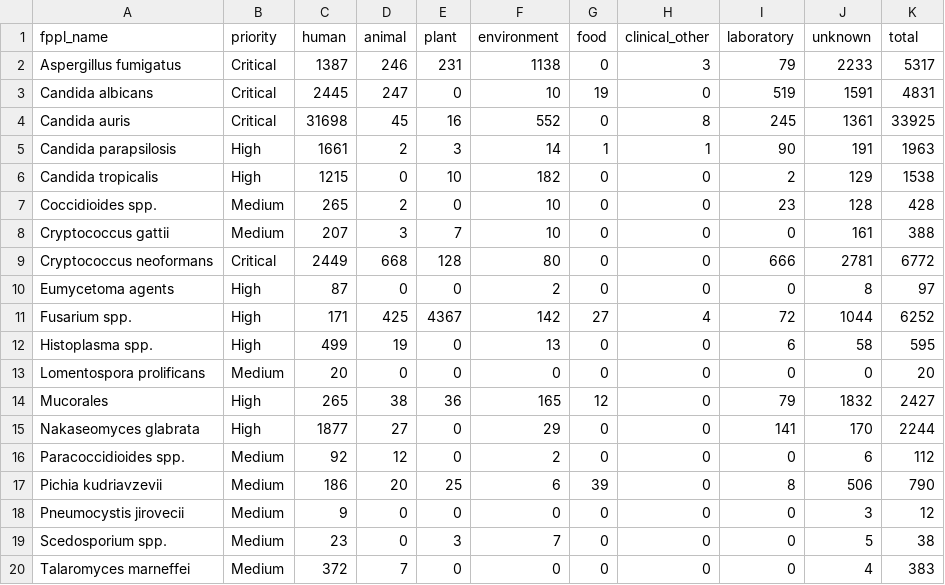
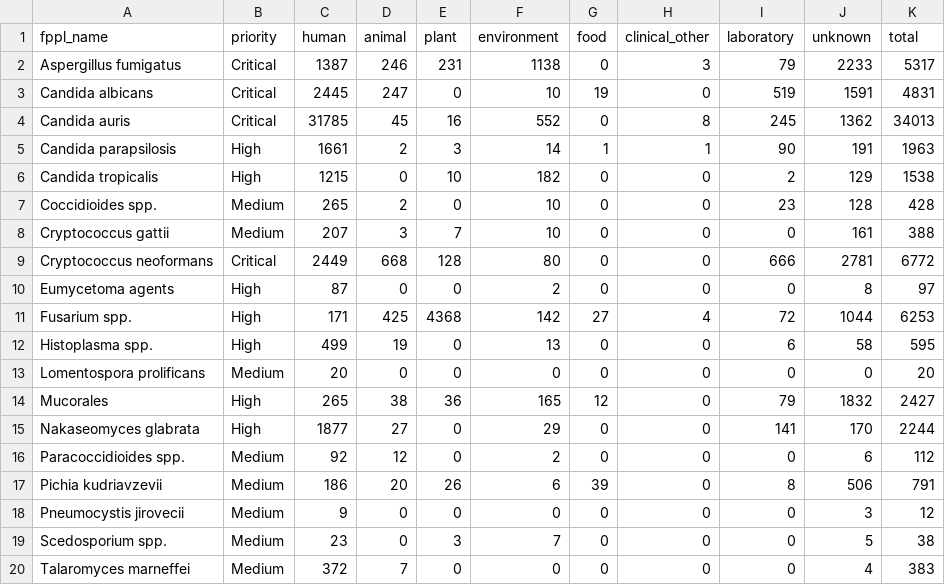
Before and after one commit to happykhan/fungiwatch, a CSV file: build/host_categories.csv, drawn as a sheet.

Commit message:
chore: daily data update 2026-10-28 —  13 files changed, 4585 insertions(+), 93 deletions(-)

```diff
--- a/build/host_categories.csv
+++ b/build/host_categories.csv
@@ -3,3 +3,3 @@ Aspergillus fumigatus,Critical,1387,246,231,1138,0,3,79,2233,5317
 Candida albicans,Critical,2445,247,0,10,19,0,519,1591,4831
-Candida auris,Critical,31698,45,16,552,0,8,245,1361,33925
+Candida auris,Critical,31785,45,16,552,0,8,245,1362,34013
 Candida parapsilosis,High,1661,2,3,14,1,1,90,191,1963
@@ -10,3 +10,3 @@ Cryptococcus neoformans,Critical,2449,668,128,80,0,0,666,2781,6772
 Eumycetoma agents,High,87,0,0,2,0,0,0,8,97
-Fusarium spp.,High,171,425,4367,142,27,4,72,1044,6252
+Fusarium spp.,High,171,425,4368,142,27,4,72,1044,6253
 Histoplasma spp.,High,499,19,0,13,0,0,6,58,595
@@ -16,3 +16,3 @@ Nakaseomyces glabrata,High,1877,27,0,29,0,0,141,170,2244
 Paracoccidioides spp.,Medium,92,12,0,2,0,0,0,6,112
-Pichia kudriavzevii,Medium,186,20,25,6,39,0,8,506,790
+Pichia kudriavzevii,Medium,186,20,26,6,39,0,8,506,791
 Pneumocystis jirovecii,Medium,9,0,0,0,0,0,0,3,12
```
Also changed, not shown: build/submitter_categories.csv, build/submitters.csv, 10 other files.
